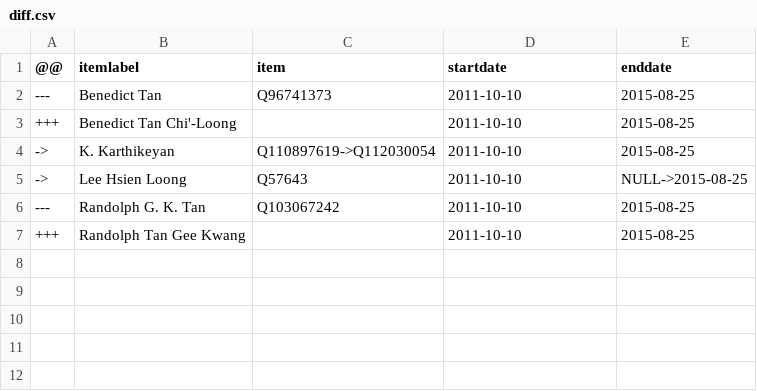
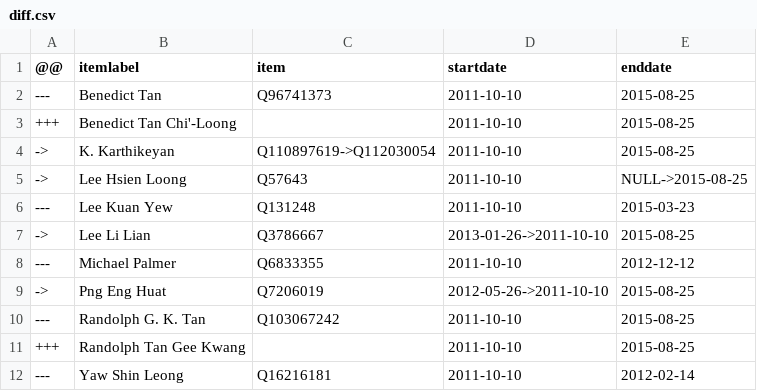
Before and after one commit to every-politician-scrapers/singapore-ministers, a CSV file: sources/parliament-12/diff.csv, drawn as a sheet; the diff names each change by its address in the sheet, - before the commit and + after, or states it on an @@ line.

Commit message:
Compare external sources to Wikidata

```diff
--- a/sources/parliament-12/diff.csv
+++ b/sources/parliament-12/diff.csv
+row 6: --- | Lee Kuan Yew | Q131248 | 2011-10-10 | 2015-03-23
+row 7: -> | Lee Li Lian | Q3786667 | 2013-01-26->2011-10-10 | 2015-08-25
+row 8: --- | Michael Palmer | Q6833355 | 2011-10-10 | 2012-12-12
+row 9: -> | Png Eng Huat | Q7206019 | 2012-05-26->2011-10-10 | 2015-08-25
+row 12: --- | Yaw Shin Leong | Q16216181 | 2011-10-10 | 2012-02-14
```
Also changed, not shown: sources/parliament-11/wikidata.csv, sources/parliament-12/scraped.csv, 1 other file.
